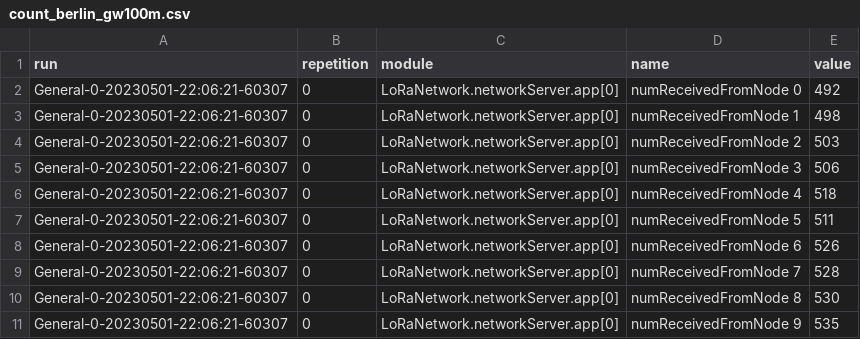
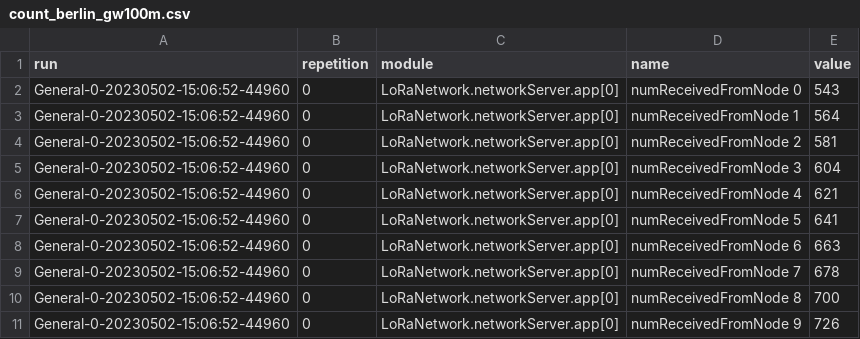
Before and after one commit to kazuyahirotsu/LoRaPos, a CSV file: simulation/flora_simulation/results/count_berlin_gw100m.csv, drawn as a sheet.

```diff
--- a/simulation/flora_simulation/results/count_berlin_gw100m.csv
+++ b/simulation/flora_simulation/results/count_berlin_gw100m.csv
@@ -1,11 +1,11 @@
 run,repetition,module,name,value
-General-0-20230501-22:06:21-60307,0,LoRaNetwork.networkServer.app[0],numReceivedFromNode 0,492
-General-0-20230501-22:06:21-60307,0,LoRaNetwork.networkServer.app[0],numReceivedFromNode 1,498
-General-0-20230501-22:06:21-60307,0,LoRaNetwork.networkServer.app[0],numReceivedFromNode 2,503
-General-0-20230501-22:06:21-60307,0,LoRaNetwork.networkServer.app[0],numReceivedFromNode 3,506
-General-0-20230501-22:06:21-60307,0,LoRaNetwork.networkServer.app[0],numReceivedFromNode 4,518
-General-0-20230501-22:06:21-60307,0,LoRaNetwork.networkServer.app[0],numReceivedFromNode 5,511
-General-0-20230501-22:06:21-60307,0,LoRaNetwork.networkServer.app[0],numReceivedFromNode 6,526
-General-0-20230501-22:06:21-60307,0,LoRaNetwork.networkServer.app[0],numReceivedFromNode 7,528
-General-0-20230501-22:06:21-60307,0,LoRaNetwork.networkServer.app[0],numReceivedFromNode 8,530
-General-0-20230501-22:06:21-60307,0,LoRaNetwork.networkServer.app[0],numReceivedFromNode 9,535
+General-0-20230502-15:06:52-44960,0,LoRaNetwork.networkServer.app[0],numReceivedFromNode 0,543
+General-0-20230502-15:06:52-44960,0,LoRaNetwork.networkServer.app[0],numReceivedFromNode 1,564
+General-0-20230502-15:06:52-44960,0,LoRaNetwork.networkServer.app[0],numReceivedFromNode 2,581
+General-0-20230502-15:06:52-44960,0,LoRaNetwork.networkServer.app[0],numReceivedFromNode 3,604
+General-0-20230502-15:06:52-44960,0,LoRaNetwork.networkServer.app[0],numReceivedFromNode 4,621
+General-0-20230502-15:06:52-44960,0,LoRaNetwork.networkServer.app[0],numReceivedFromNode 5,641
+General-0-20230502-15:06:52-44960,0,LoRaNetwork.networkServer.app[0],numReceivedFromNode 6,663
+General-0-20230502-15:06:52-44960,0,LoRaNetwork.networkServer.app[0],numReceivedFromNode 7,678
+General-0-20230502-15:06:52-44960,0,LoRaNetwork.networkServer.app[0],numReceivedFromNode 8,700
+General-0-20230502-15:06:52-44960,0,LoRaNetwork.networkServer.app[0],numReceivedFromNode 9,726
```
Also changed, not shown: simulation/flora_simulation/results/count_berlin_gw100m_nobuilding.csv, simulation/flora_simulation/results/count_berlin_gw200m.csv, 18 other files.
